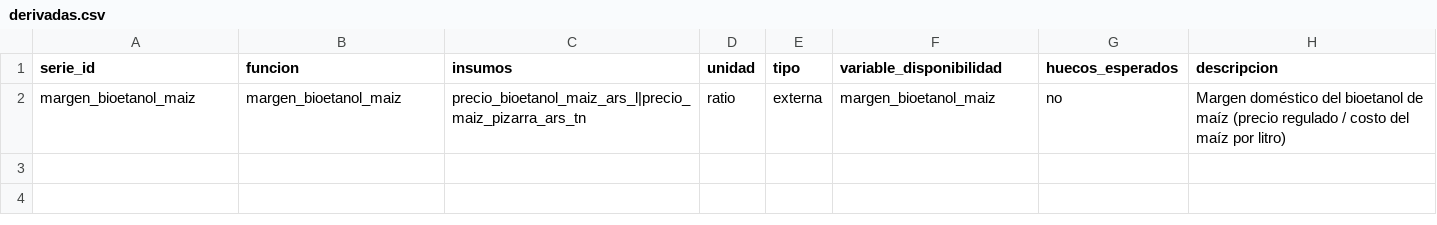
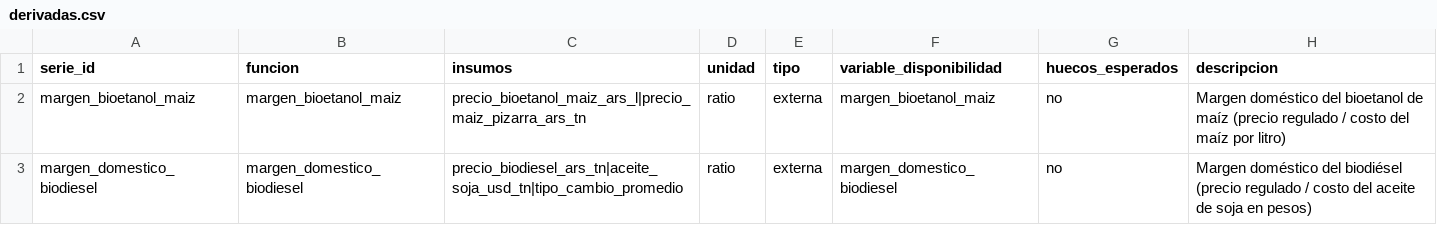
Before and after one commit to Lab2-BCR-UCA/Lab2-BCR, a CSV file: db/derivadas.csv, drawn as a sheet; the diff names each change by its address in the sheet, - before the commit and + after, or states it on an @@ line.

Commit message:
SCRUM-51: margen domestico del biodiesel (derivada)

```diff
--- a/db/derivadas.csv
+++ b/db/derivadas.csv
+row 3: margen_domestico_biodiesel | margen_domestico_biodiesel | precio_biodiesel_ars_tn|aceite_soja_usd_tn|tipo_cambio_promedio | ratio | externa | margen_domestico_biodiesel | no | Margen doméstico del biodiésel (precio regulado / costo del aceite de soja en pesos)
```
Also changed, not shown: 1 other file.
